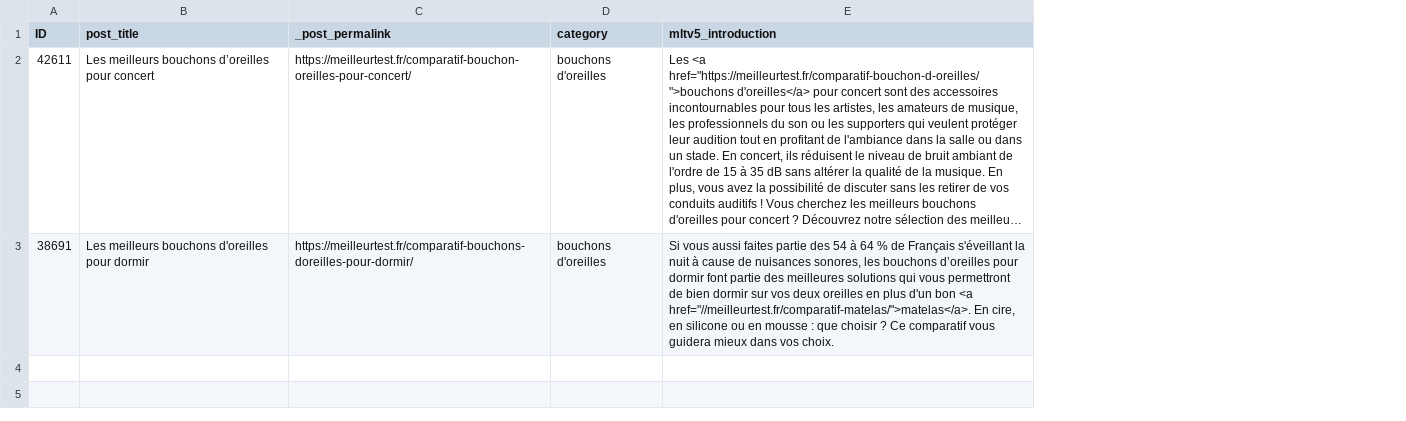
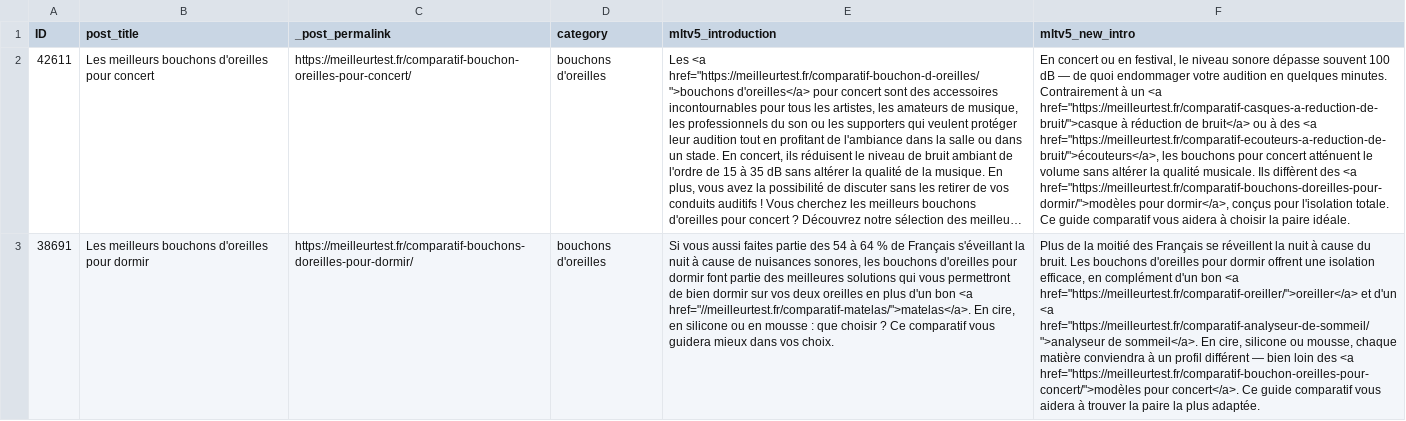
Before and after one commit to marketingprofr/update-bricks, a CSV file: content/intros/bouchons-doreilles.csv, drawn as a sheet; long unchanged cells end in …; the diff names each change by its address in the sheet, - before the commit and + after, or states it on an @@ line.

```diff
--- a/content/intros/bouchons-doreilles.csv
+++ b/content/intros/bouchons-doreilles.csv
+column F (mltv5_new_intro), rows 2-3: En concert ou en festival, le niveau sonore dépasse souvent 100 dB — de quoi endommager votre audition en quelques minutes. Contrairement à un <a href="https://meilleurtest.fr/comparatif-casques-a-reduction-de-bruit/">casque à réduction de bruit</a> ou à des <a href="https://meilleurtest.fr/comparatif-ecouteurs-a-reduction-de-bruit/">écouteurs</a>, les bouchons pour concert atténuent le volume sans altérer la qualité musicale. Ils diffèrent des <a href="https://meilleurtest.fr/comparatif-bouchons-doreilles-pour-dormir/">modèles pour dormir</a>, conçus pour l'isolation totale. Ce guide comparatif vous aidera à choisir la paire idéale. | Plus de la moitié des Français se réveillent la nuit à cause du bruit. Les bouchons d'oreilles pour dormir offrent une isolation efficace, en complément d'un bon <a href="https://meilleurtest.fr/comparatif-oreiller/">oreiller</a> et d'un <a href="https://meilleurtest.fr/comparatif-analyseur-de-sommeil/">analyseur de sommeil</a>. En cire, silicone ou mousse, chaque matière conviendra à un profil différent — bien loin des <a href="https://meilleurtest.fr/comparatif-bouchon-oreilles-pour-concert/">modèles pour concert</a>. Ce guide comparatif vous aidera à trouver la paire la plus adaptée.
-B2 (post_title): …meilleurs bouchons d’oreilles pour concert
+B2 (post_title): …meilleurs bouchons d'oreilles pour concert
-E3 (mltv5_introduction): …les bouchons d’oreilles pour dormir…
+E3 (mltv5_introduction): …les bouchons d'oreilles pour dormir…
```
Also changed, not shown: content/intros/cadeaux-dentreprise.csv, content/intros/crypto-monnaies.csv, 3 other files.
